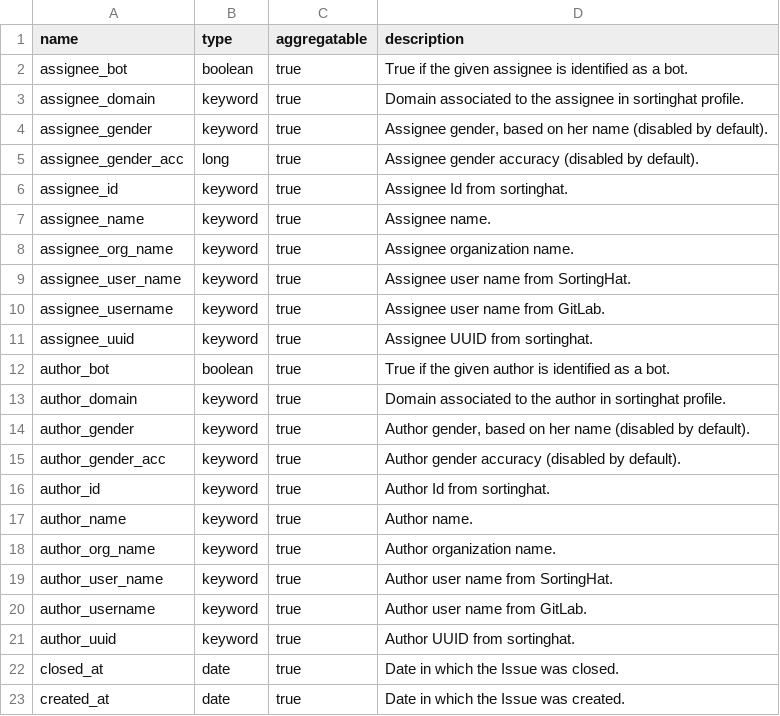
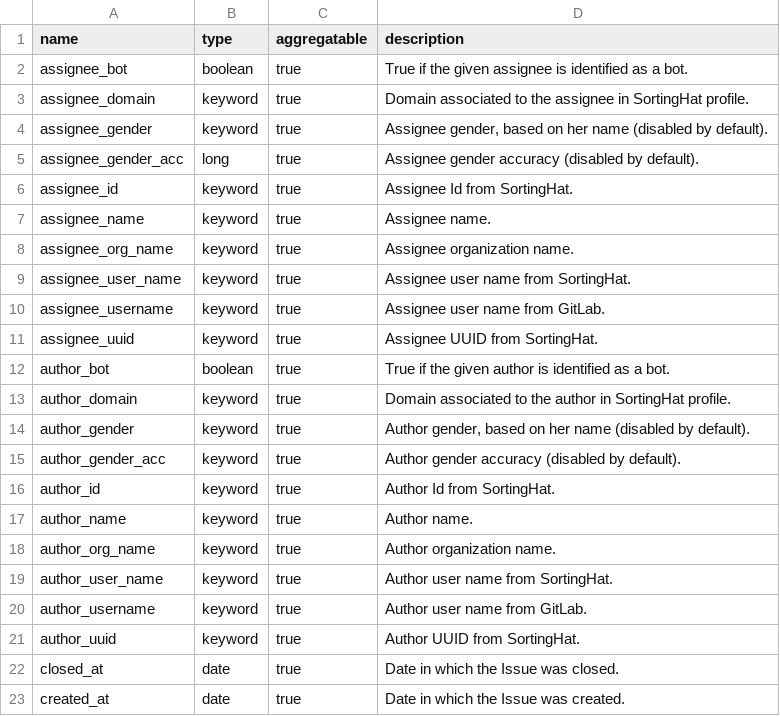
Before and after one commit to chaoss/grimoirelab-elk, a CSV file: schema/gitlab_issues.csv, drawn as a sheet; only a part is shown.

```diff
--- a/schema/gitlab_issues.csv
+++ b/schema/gitlab_issues.csv
@@ -2,6 +2,6 @@ name,type,aggregatable,description
 assignee_bot,boolean,true,"True if the given assignee is identified as a bot."
-assignee_domain,keyword,true,"Domain associated to the assignee in sortinghat profile."
+assignee_domain,keyword,true,"Domain associated to the assignee in SortingHat profile."
 assignee_gender,keyword,true,"Assignee gender, based on her name (disabled by default)."
 assignee_gender_acc,long,true,"Assignee gender accuracy (disabled by default)."
-assignee_id,keyword,true,"Assignee Id from sortinghat."
+assignee_id,keyword,true,"Assignee Id from SortingHat."
 assignee_name, keyword,true,"Assignee name."
@@ -10,8 +10,8 @@ assignee_user_name,keyword,true,"Assignee user name from SortingHat."
 assignee_username,keyword,true,"Assignee user name from GitLab."
-assignee_uuid,keyword,true,"Assignee UUID from sortinghat."
+assignee_uuid,keyword,true,"Assignee UUID from SortingHat."
 author_bot,boolean,true,"True if the given author is identified as a bot."
-author_domain,keyword,true,"Domain associated to the author in sortinghat profile."
+author_domain,keyword,true,"Domain associated to the author in SortingHat profile."
 author_gender,keyword,true,"Author gender, based on her name (disabled by default)."
 author_gender_acc,keyword,true,"Author gender accuracy (disabled by default)."
-author_id,keyword,true,"Author Id from sortinghat."
+author_id,keyword,true,"Author Id from SortingHat."
 author_name,keyword,true,"Author name."
@@ -20,3 +20,3 @@ author_user_name,keyword,true,"Author user name from SortingHat."
 author_username,keyword,true,"Author user name from GitLab."
-author_uuid,keyword,true,"Author UUID from sortinghat."
+author_uuid,keyword,true,"Author UUID from SortingHat."
 closed_at,date,true,"Date in which the Issue was closed."
```
Also changed, not shown: schema/areas_of_code.csv, schema/gerrit.csv, 4 other files.
